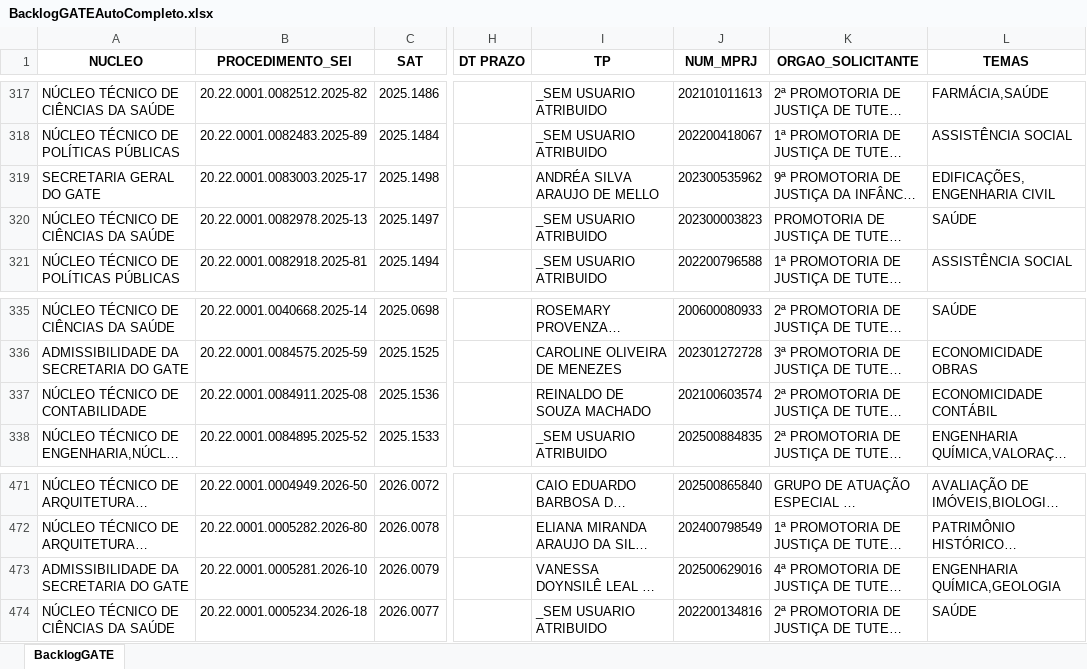
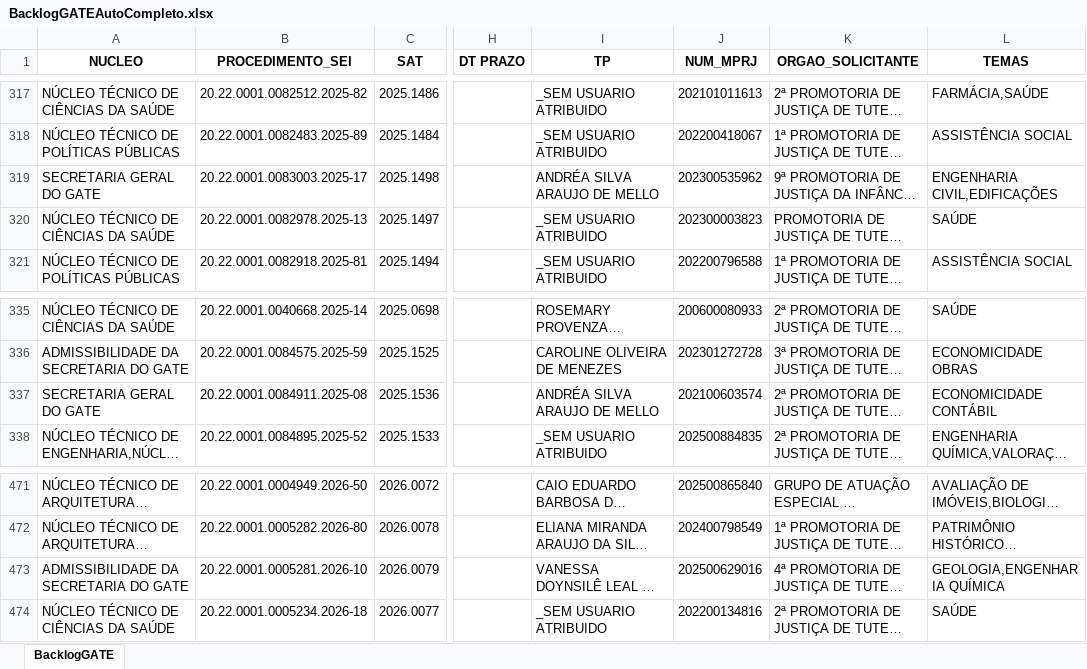
Before and after one commit to pedropaixaomprj/backlog-GATE, an Excel workbook: BacklogGATEAutoCompleto.xlsx, sheet BacklogGATE, drawn as a sheet; only a part is shown, gaps mark what is left out; long unchanged cells end in …; values as stored, in another font and other column widths than the file's, no borders; the diff covers the shown part only; the diff names each change by its address in the sheet, - before the commit and + after, or states it on an @@ line.

Commit message:
Add backlog, prod, and saida_sem_it - 2026-03-13 16:30:03

```diff
--- a/BacklogGATEAutoCompleto.xlsx (sheet BacklogGATE)
+++ b/BacklogGATEAutoCompleto.xlsx (sheet BacklogGATE)
-L319 (TEMAS): EDIFICAÇÕES,ENGENHARIA CIVIL
+L319 (TEMAS): ENGENHARIA CIVIL,EDIFICAÇÕES
-A337 (NUCLEO): NÚCLEO TÉCNICO DE CONTABILIDADE
+A337 (NUCLEO): SECRETARIA GERAL DO GATE
-I337 (TP): REINALDO DE SOUZA MACHADO
+I337 (TP): ANDRÉA SILVA ARAUJO DE MELLO
-L473 (TEMAS): ENGENHARIA QUÍMICA,GEOLOGIA
+L473 (TEMAS): GEOLOGIA,ENGENHARIA QUÍMICA
```
Also changed, not shown: 2 added rows and 13 edited cells elsewhere in this sheet, SaidaSemITGATEAutoCompleto.xlsx, 1 other file.
